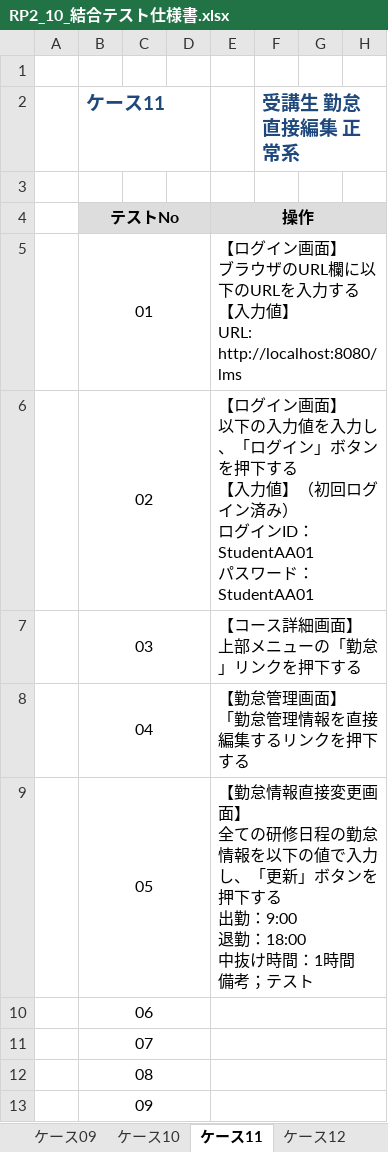
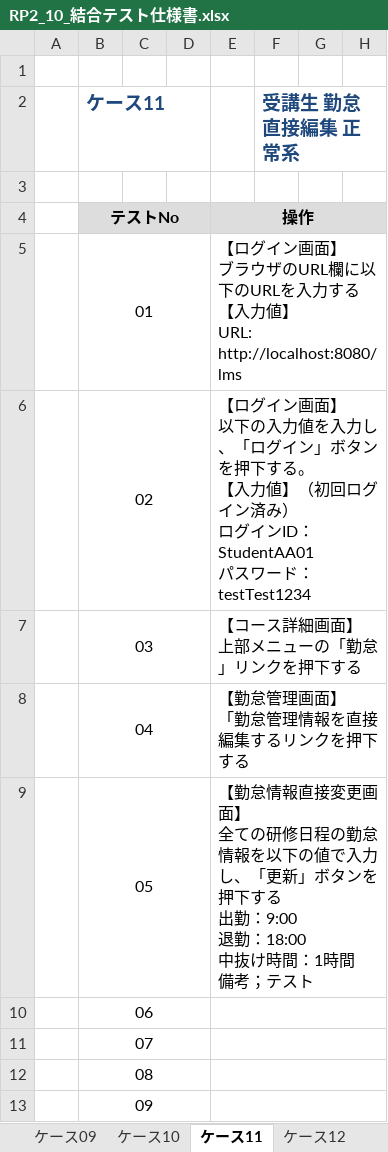
Before and after one commit to nari2025/lms-test-src-rp2, an Excel workbook: test_code_creation_name/doc/RP2_10_結合テスト仕様書.xlsx, sheet ケース11, drawn as a sheet; only a part is shown; values as stored, in another font and other column widths than the file's, no borders; ↵ is a line break in a cell; the diff names each change by its address in the sheet, - before the commit and + after, or states it on an @@ line.

```diff
--- a/test_code_creation_name/doc/RP2_10_結合テスト仕様書.xlsx (sheet ケース11)
+++ b/test_code_creation_name/doc/RP2_10_結合テスト仕様書.xlsx (sheet ケース11)
-E6: …押下する ↵ 【入力値】（初回ログイン済み） ↵ ログインID：StudentAA01 ↵ パスワード：StudentAA01
+E6: …押下する。 ↵ 【入力値】（初回ログイン済み） ↵ ログインID：StudentAA01 ↵ パスワード：testTest1234
```
Also changed, not shown: sheet ケース13, sheet ケース03, sheet ケース07, sheet ケース04, sheet ケース06, sheet ケース05, 5 more sheets.
